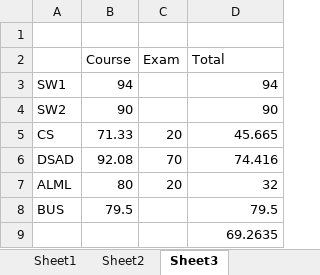
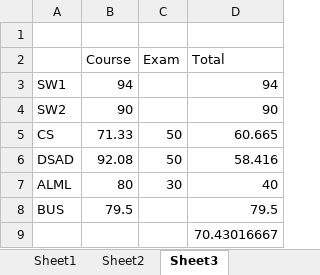
Before and after one commit to jhoonhan/leetCode, an Excel workbook: notes.xlsx, sheet Sheet3, drawn as a sheet; values as stored, in another font and other column widths than the file's, no borders; the diff names each change by its address in the sheet, - before the commit and + after, or states it on an @@ line.

```diff
--- a/notes.xlsx (sheet Sheet3)
+++ b/notes.xlsx (sheet Sheet3)
-C5 (Exam): 20
+C5 (Exam): 50
-D5 (Total): 45.665
+D5 (Total): 60.665
-C6 (Exam): 70
+C6 (Exam): 50
-D6 (Total): 74.416
+D6 (Total): 58.416
-C7 (Exam): 20
+C7 (Exam): 30
-D7 (Total): 32
+D7 (Total): 40
-D9 (Total): 69.2635
+D9 (Total): 70.43016667
```
Also changed, not shown: sheet Sheet1, 5 other files.
